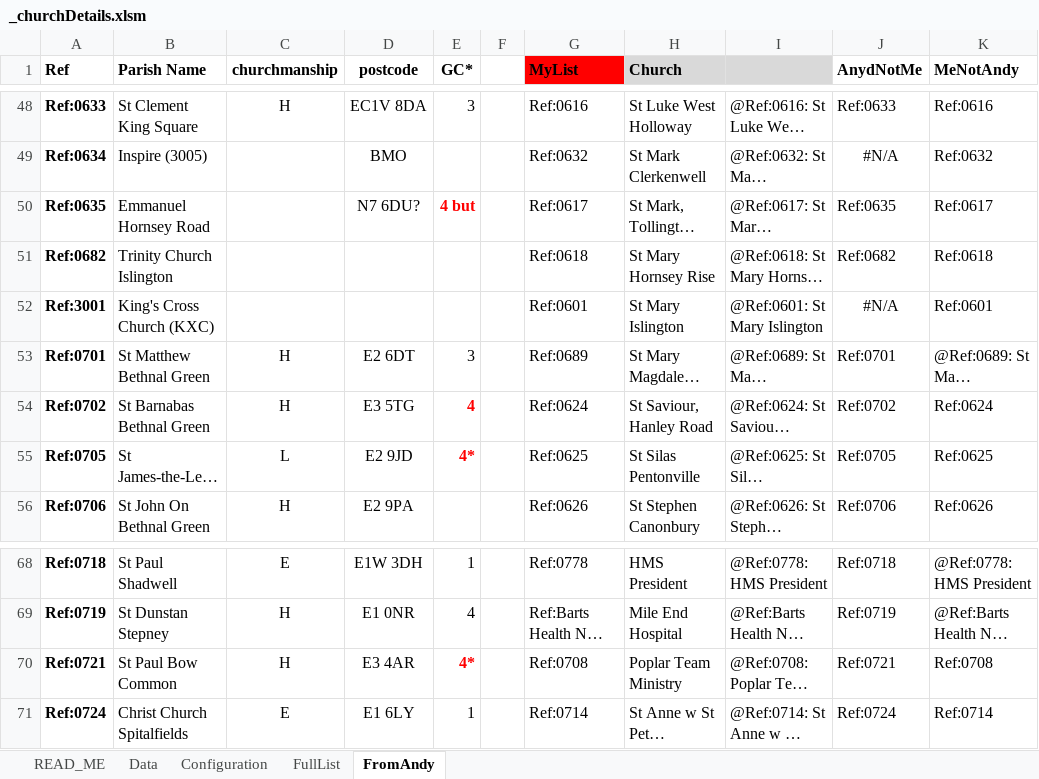
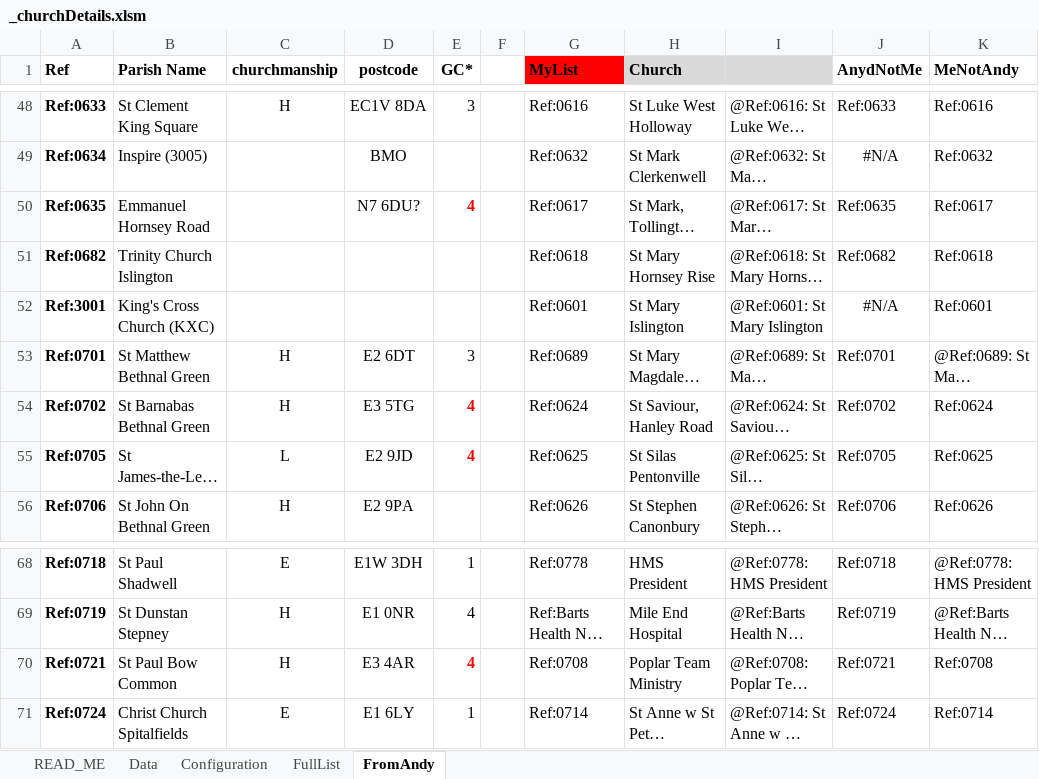
Before and after one commit to araJamieson/araJamieson.github.io, an Excel workbook: js/_churchDetails.xlsm, sheet FromAndy, drawn as a sheet; only a part is shown, gaps mark what is left out; long unchanged cells end in …; values as stored, in another font and other column widths than the file's, no borders; conditional formats not drawn; the diff covers the shown part only; the diff names each change by its address in the sheet, - before the commit and + after, or states it on an @@ line.

```diff
--- a/js/_churchDetails.xlsm (sheet FromAndy)
+++ b/js/_churchDetails.xlsm (sheet FromAndy)
-E50 (GC*): 4 but
+E50 (GC*): 4
-E55 (GC*): 4*
+E55 (GC*): 4
-E70 (GC*): 4*
+E70 (GC*): 4
```
Also changed, not shown: 9 edited cells and cell formats elsewhere in this sheet, sheet Data, formulas that keep their value, charts or pictures, 2 other files.
